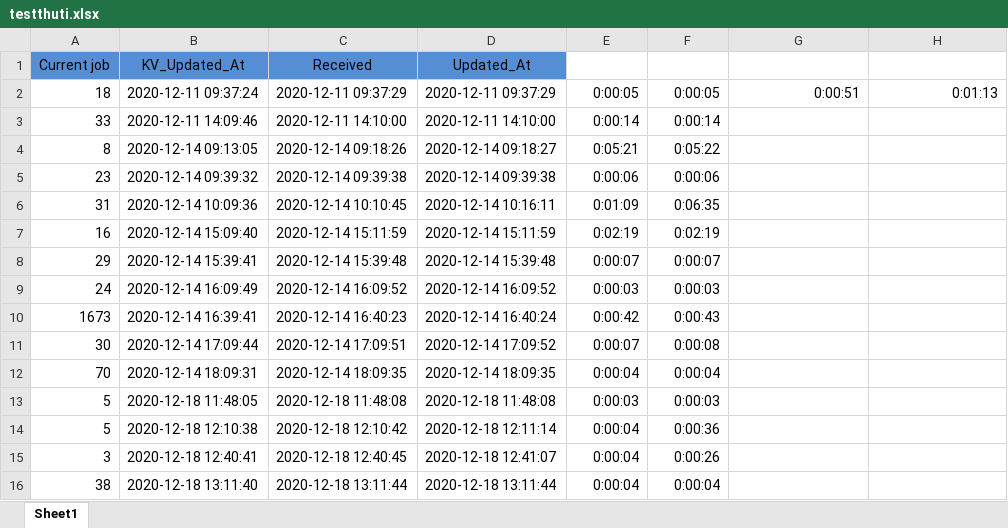
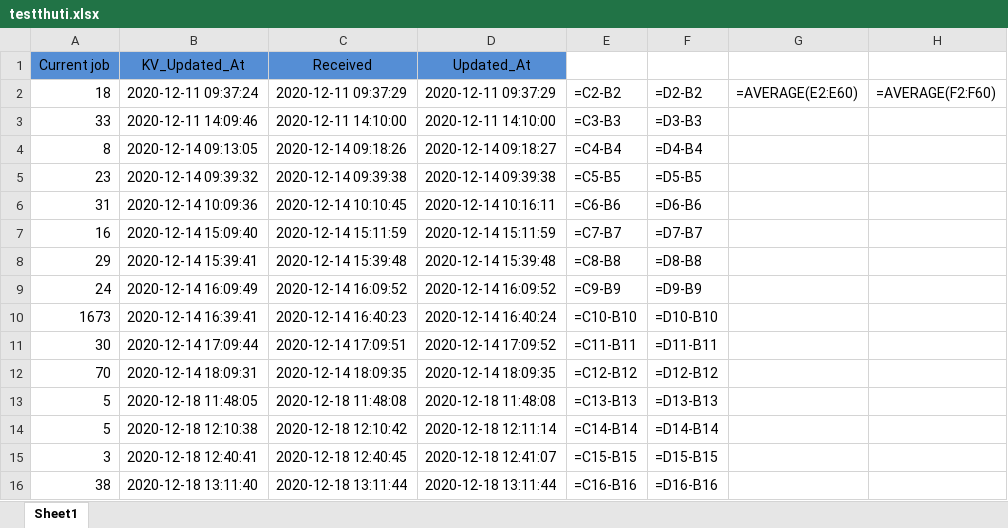
Before and after one commit to phuongnttest3/Mykiot, an Excel workbook: testthuti.xlsx, sheet Sheet1, drawn as a sheet; only a part is shown; values as stored, in another font and other column widths than the file's, no borders; formulas without a stored value are shown as written; the diff covers the shown part only; the diff names each change by its address in the sheet, - before the commit and + after, or states it on an @@ line.

```diff
--- a/testthuti.xlsx (sheet Sheet1)
+++ b/testthuti.xlsx (sheet Sheet1)
-E2: 0:00:05
+E2: =C2-B2
-F2: 0:00:05
+F2: =D2-B2
-G2: 0:00:51
+G2: =AVERAGE(E2:E60)
-H2: 0:01:13
+H2: =AVERAGE(F2:F60)
-E3: 0:00:14
+E3: =C3-B3
-F3: 0:00:14
+F3: =D3-B3
-E4: 0:05:21
+E4: =C4-B4
-F4: 0:05:22
+F4: =D4-B4
-E5: 0:00:06
+E5: =C5-B5
-F5: 0:00:06
+F5: =D5-B5
-E6: 0:01:09
+E6: =C6-B6
-F6: 0:06:35
+F6: =D6-B6
-E7: 0:02:19
+E7: =C7-B7
-F7: 0:02:19
+F7: =D7-B7
-E8: 0:00:07
+E8: =C8-B8
-F8: 0:00:07
+F8: =D8-B8
-E9: 0:00:03
+E9: =C9-B9
-F9: 0:00:03
+F9: =D9-B9
-E10: 0:00:42
+E10: =C10-B10
-F10: 0:00:43
+F10: =D10-B10
-E11: 0:00:07
+E11: =C11-B11
-F11: 0:00:08
+F11: =D11-B11
-E12: 0:00:04
+E12: =C12-B12
-F12: 0:00:04
+F12: =D12-B12
-E13: 0:00:03
+E13: =C13-B13
-F13: 0:00:03
+F13: =D13-B13
-E14: 0:00:04
+E14: =C14-B14
-F14: 0:00:36
+F14: =D14-B14
-E15: 0:00:04
+E15: =C15-B15
-F15: 0:00:26
+F15: =D15-B15
-E16: 0:00:04
+E16: =C16-B16
-F16: 0:00:04
+F16: =D16-B16
```
Also changed, not shown: 7 added rows and 120 edited cells elsewhere in this sheet, 6 other files.
